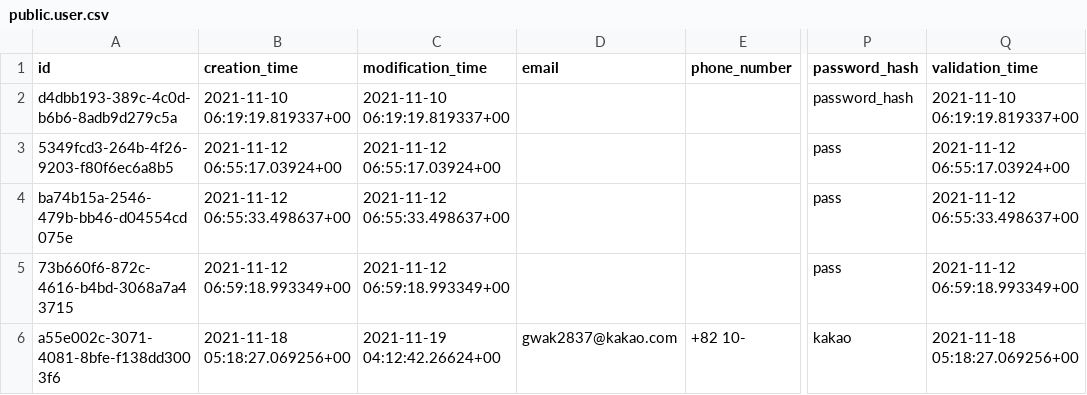
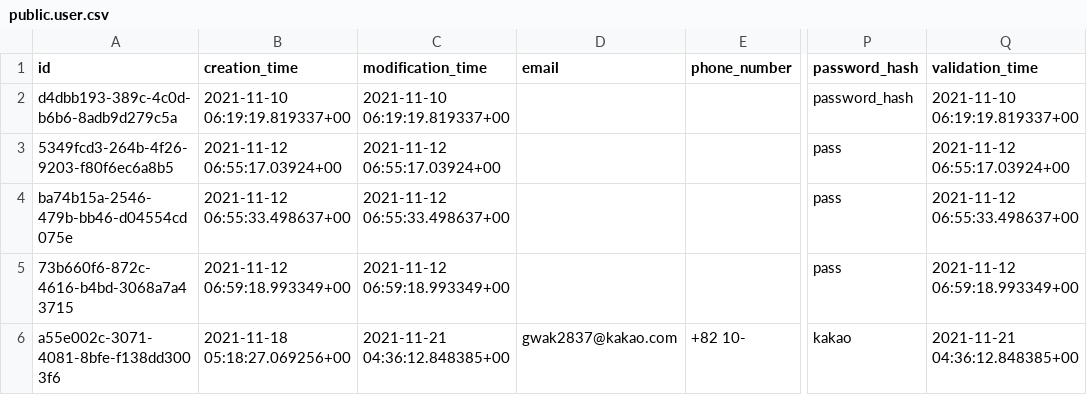
Before and after one commit to gwak2837/alpaca-salon-backend, a CSV file: database/data/public.user.csv, drawn as a sheet; only a part is shown, gaps mark what is left out; the diff names each change by its address in the sheet, - before the commit and + after, or states it on an @@ line.

```diff
--- a/database/data/public.user.csv
+++ b/database/data/public.user.csv
-C6 (modification_time): 2021-11-19 04:12:42.26624+00
+C6 (modification_time): 2021-11-21 04:36:12.848385+00
-Q6 (validation_time): 2021-11-18 05:18:27.069256+00
+Q6 (validation_time): 2021-11-21 04:36:12.848385+00
```
Also changed, not shown: 1 other file.
